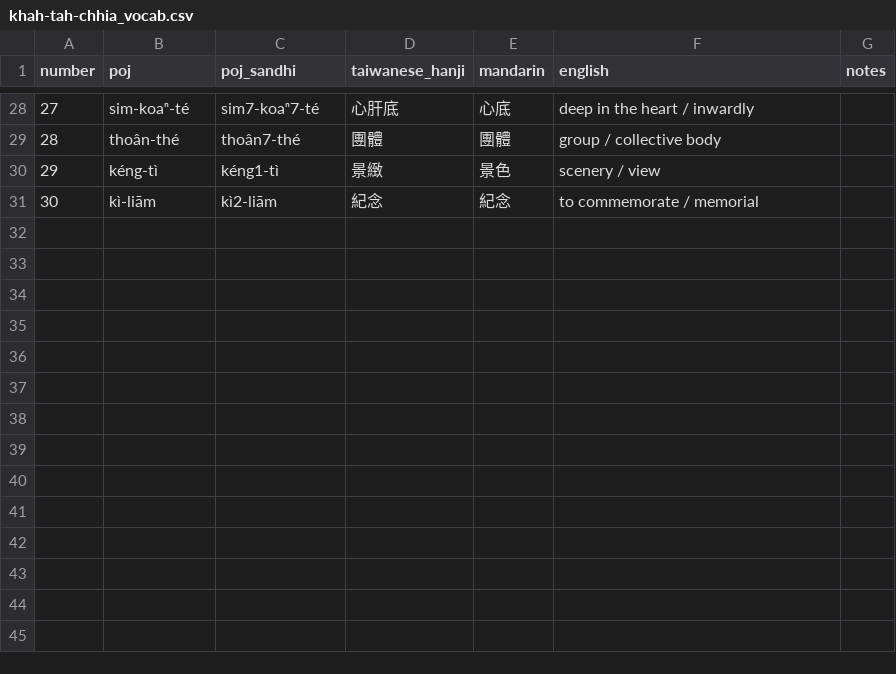
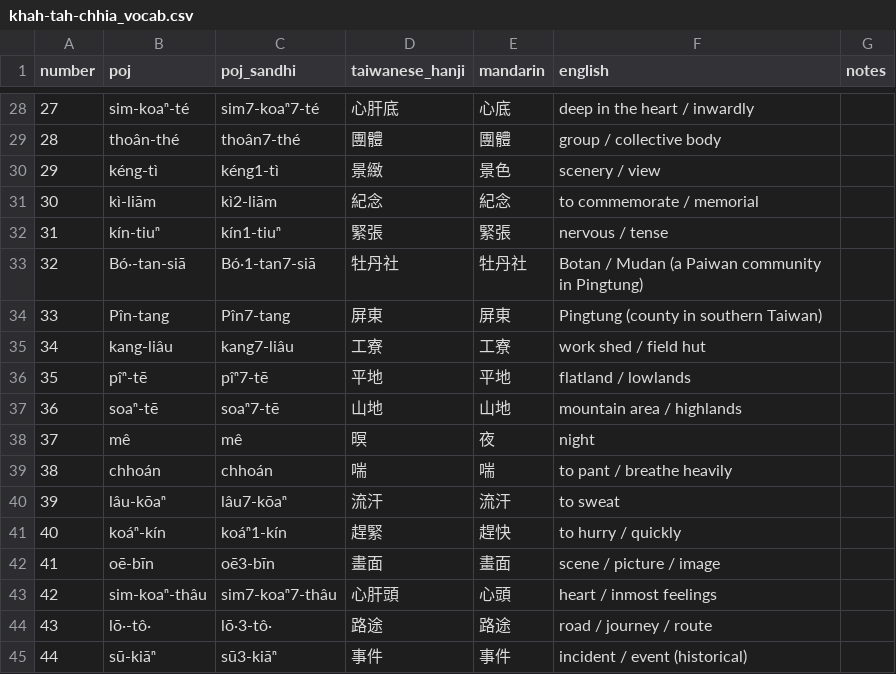
Before and after one commit to mchaver/taiwanese-anki-decks, a CSV file: essays/khah-tah-chhia/csv/khah-tah-chhia_vocab.csv, drawn as a sheet; only a part is shown, gaps mark what is left out.

Commit message:
Add sentences for khah-tah-chhia

```diff
--- a/essays/khah-tah-chhia/csv/khah-tah-chhia_vocab.csv
+++ b/essays/khah-tah-chhia/csv/khah-tah-chhia_vocab.csv
@@ -31 +31,15 @@ number,poj,poj_sandhi,taiwanese_hanji,mandarin,english,notes
 30,kì-liām,kì2-liām,紀念,紀念,to commemorate / memorial,
+31,kín-tiuⁿ,kín1-tiuⁿ,緊張,緊張,nervous / tense,
+32,Bó·-tan-siā,Bó·1-tan7-siā,牡丹社,牡丹社,"Botan / Mudan (a Paiwan community in Pingtung)",
+33,Pîn-tang,Pîn7-tang,屏東,屏東,Pingtung (county in southern Taiwan),
+34,kang-liâu,kang7-liâu,工寮,工寮,work shed / field hut,
+35,pîⁿ-tē,pîⁿ7-tē,平地,平地,flatland / lowlands,
+36,soaⁿ-tē,soaⁿ7-tē,山地,山地,mountain area / highlands,
+37,mê,mê,暝,夜,night,
+38,chhoán,chhoán,喘,喘,to pant / breathe heavily,
+39,lâu-kōaⁿ,lâu7-kōaⁿ,流汗,流汗,to sweat,
+40,koáⁿ-kín,koáⁿ1-kín,趕緊,趕快,to hurry / quickly,
+41,oē-bīn,oē3-bīn,畫面,畫面,scene / picture / image,
+42,sim-koaⁿ-thâu,sim7-koaⁿ7-thâu,心肝頭,心頭,heart / inmost feelings,
+43,lō·-tô·,lō·3-tô·,路途,路途,road / journey / route,
+44,sū-kiāⁿ,sū3-kiāⁿ,事件,事件,incident / event (historical),
```
Also changed, not shown: 4 other files.
